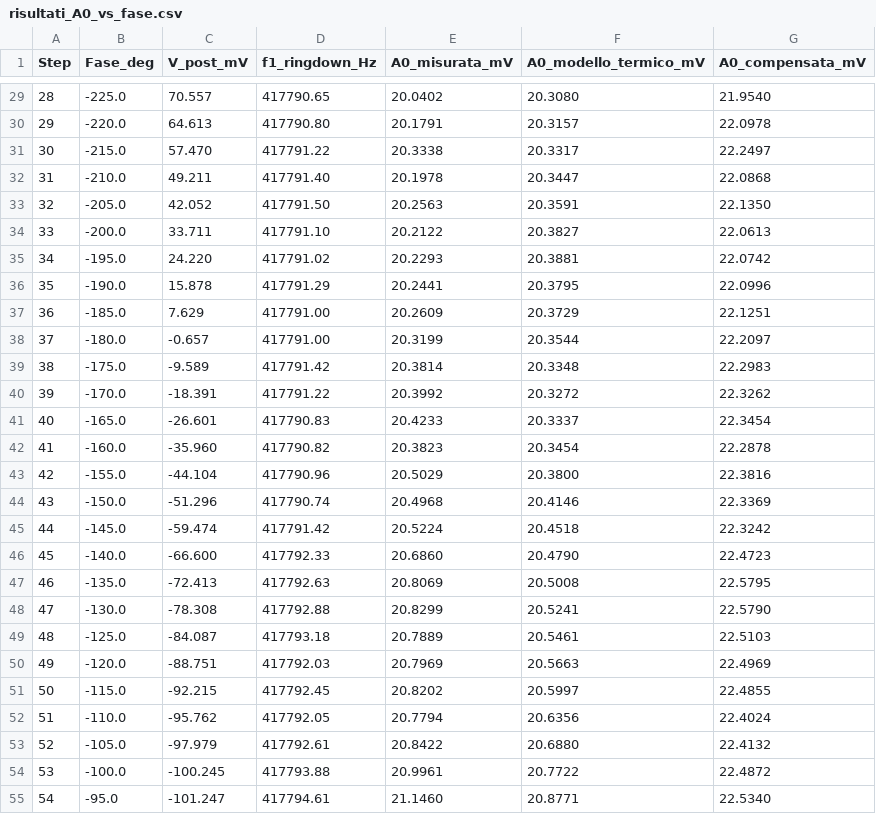
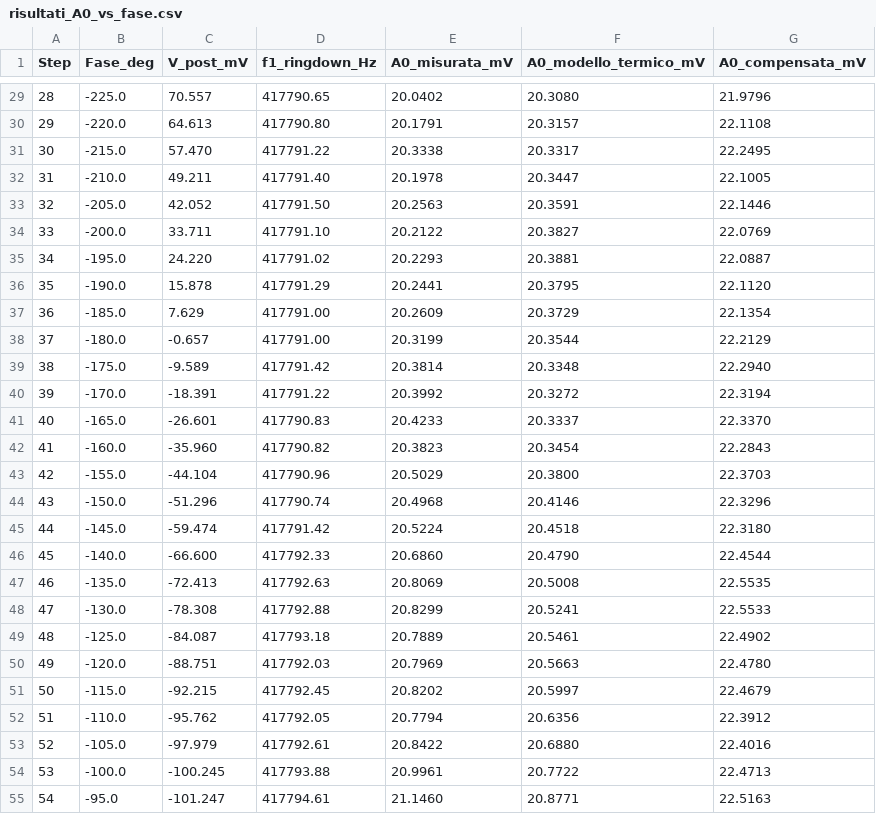
Before and after one commit to lucavnz/ees22, a CSV file: variazione fase/risultati_A0_vs_fase.csv, drawn as a sheet; only a part is shown, gaps mark what is left out; the diff covers the shown part only.

```diff
--- a/variazione fase/risultati_A0_vs_fase.csv
+++ b/variazione fase/risultati_A0_vs_fase.csv
@@ -29,27 +29,27 @@ Step,Fase_deg,V_post_mV,f1_ringdown_Hz,A0_misurata_mV,A0_modello_termico_mV,A0_c
-28,-225.0,70.557,417790.65,20.0402,20.3080,21.9540
-29,-220.0,64.613,417790.80,20.1791,20.3157,22.0978
-30,-215.0,57.470,417791.22,20.3338,20.3317,22.2497
-31,-210.0,49.211,417791.40,20.1978,20.3447,22.0868
-32,-205.0,42.052,417791.50,20.2563,20.3591,22.1350
-33,-200.0,33.711,417791.10,20.2122,20.3827,22.0613
-34,-195.0,24.220,417791.02,20.2293,20.3881,22.0742
-35,-190.0,15.878,417791.29,20.2441,20.3795,22.0996
-36,-185.0,7.629,417791.00,20.2609,20.3729,22.1251
-37,-180.0,-0.657,417791.00,20.3199,20.3544,22.2097
-38,-175.0,-9.589,417791.42,20.3814,20.3348,22.2983
-39,-170.0,-18.391,417791.22,20.3992,20.3272,22.3262
-40,-165.0,-26.601,417790.83,20.4233,20.3337,22.3454
-41,-160.0,-35.960,417790.82,20.3823,20.3454,22.2878
-42,-155.0,-44.104,417790.96,20.5029,20.3800,22.3816
-43,-150.0,-51.296,417790.74,20.4968,20.4146,22.3369
-44,-145.0,-59.474,417791.42,20.5224,20.4518,22.3242
-45,-140.0,-66.600,417792.33,20.6860,20.4790,22.4723
-46,-135.0,-72.413,417792.63,20.8069,20.5008,22.5795
-47,-130.0,-78.308,417792.88,20.8299,20.5241,22.5790
-48,-125.0,-84.087,417793.18,20.7889,20.5461,22.5103
-49,-120.0,-88.751,417792.03,20.7969,20.5663,22.4969
-50,-115.0,-92.215,417792.45,20.8202,20.5997,22.4855
-51,-110.0,-95.762,417792.05,20.7794,20.6356,22.4024
-52,-105.0,-97.979,417792.61,20.8422,20.6880,22.4132
-53,-100.0,-100.245,417793.88,20.9961,20.7722,22.4872
-54,-95.0,-101.247,417794.61,21.1460,20.8771,22.5340
+28,-225.0,70.557,417790.65,20.0402,20.3080,21.9796
+29,-220.0,64.613,417790.80,20.1791,20.3157,22.1108
+30,-215.0,57.470,417791.22,20.3338,20.3317,22.2495
+31,-210.0,49.211,417791.40,20.1978,20.3447,22.1005
+32,-205.0,42.052,417791.50,20.2563,20.3591,22.1446
+33,-200.0,33.711,417791.10,20.2122,20.3827,22.0769
+34,-195.0,24.220,417791.02,20.2293,20.3881,22.0887
+35,-190.0,15.878,417791.29,20.2441,20.3795,22.1120
+36,-185.0,7.629,417791.00,20.2609,20.3729,22.1354
+37,-180.0,-0.657,417791.00,20.3199,20.3544,22.2129
+38,-175.0,-9.589,417791.42,20.3814,20.3348,22.2940
+39,-170.0,-18.391,417791.22,20.3992,20.3272,22.3194
+40,-165.0,-26.601,417790.83,20.4233,20.3337,22.3370
+41,-160.0,-35.960,417790.82,20.3823,20.3454,22.2843
+42,-155.0,-44.104,417790.96,20.5029,20.3800,22.3703
+43,-150.0,-51.296,417790.74,20.4968,20.4146,22.3296
+44,-145.0,-59.474,417791.42,20.5224,20.4518,22.3180
+45,-140.0,-66.600,417792.33,20.6860,20.4790,22.4544
+46,-135.0,-72.413,417792.63,20.8069,20.5008,22.5535
+47,-130.0,-78.308,417792.88,20.8299,20.5241,22.5533
+48,-125.0,-84.087,417793.18,20.7889,20.5461,22.4902
+49,-120.0,-88.751,417792.03,20.7969,20.5663,22.4780
+50,-115.0,-92.215,417792.45,20.8202,20.5997,22.4679
+51,-110.0,-95.762,417792.05,20.7794,20.6356,22.3912
+52,-105.0,-97.979,417792.61,20.8422,20.6880,22.4016
+53,-100.0,-100.245,417793.88,20.9961,20.7722,22.4713
+54,-95.0,-101.247,417794.61,21.1460,20.8771,22.5163
```
Also changed, not shown: 117 edited cells elsewhere in this file, 8 other files.
